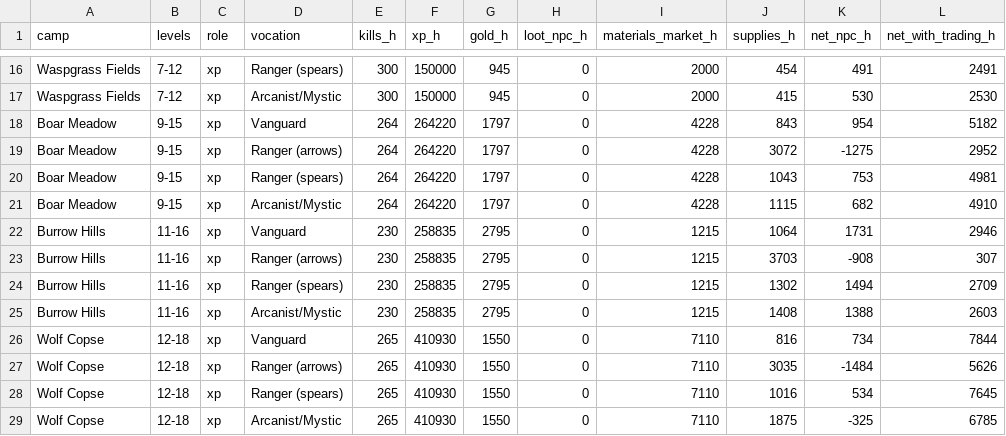
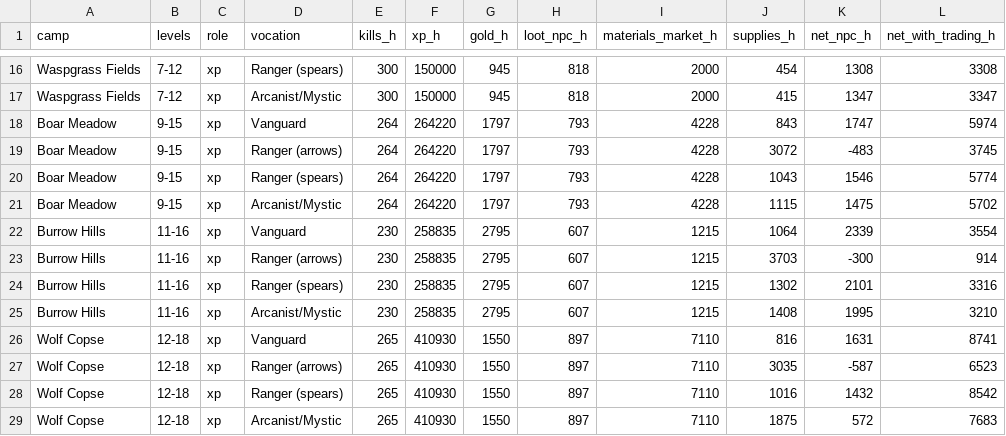
Before and after one commit to Ingy372/spirebound-repo, a CSV file: data/economy_floor1.csv, drawn as a sheet; only a part is shown, gaps mark what is left out; the diff covers the shown part only; the diff names each change by its address in the sheet, - before the commit and + after, or states it on an @@ line.

```diff
--- a/data/economy_floor1.csv
+++ b/data/economy_floor1.csv
-H16:H17 (loot_npc_h): 0
+H16:H17 (loot_npc_h): 818
-K16 (net_npc_h): 491
+K16 (net_npc_h): 1308
-L16 (net_with_trading_h): 2491
+L16 (net_with_trading_h): 3308
-K17 (net_npc_h): 530
+K17 (net_npc_h): 1347
-L17 (net_with_trading_h): 2530
+L17 (net_with_trading_h): 3347
-H18:H21 (loot_npc_h): 0
+H18:H21 (loot_npc_h): 793
-K18 (net_npc_h): 954
+K18 (net_npc_h): 1747
-L18 (net_with_trading_h): 5182
+L18 (net_with_trading_h): 5974
-K19 (net_npc_h): -1275
+K19 (net_npc_h): -483
-L19 (net_with_trading_h): 2952
+L19 (net_with_trading_h): 3745
-K20 (net_npc_h): 753
+K20 (net_npc_h): 1546
-L20 (net_with_trading_h): 4981
+L20 (net_with_trading_h): 5774
-K21 (net_npc_h): 682
+K21 (net_npc_h): 1475
-L21 (net_with_trading_h): 4910
+L21 (net_with_trading_h): 5702
-H22:H25 (loot_npc_h): 0
+H22:H25 (loot_npc_h): 607
-K22 (net_npc_h): 1731
+K22 (net_npc_h): 2339
-L22 (net_with_trading_h): 2946
+L22 (net_with_trading_h): 3554
-K23 (net_npc_h): -908
+K23 (net_npc_h): -300
-L23 (net_with_trading_h): 307
+L23 (net_with_trading_h): 914
-K24 (net_npc_h): 1494
+K24 (net_npc_h): 2101
-L24 (net_with_trading_h): 2709
+L24 (net_with_trading_h): 3316
-K25 (net_npc_h): 1388
+K25 (net_npc_h): 1995
-L25 (net_with_trading_h): 2603
+L25 (net_with_trading_h): 3210
-H26:H29 (loot_npc_h): 0
+H26:H29 (loot_npc_h): 897
-K26 (net_npc_h): 734
+K26 (net_npc_h): 1631
-L26 (net_with_trading_h): 7844
+L26 (net_with_trading_h): 8741
-K27 (net_npc_h): -1484
+K27 (net_npc_h): -587
-L27 (net_with_trading_h): 5626
+L27 (net_with_trading_h): 6523
-K28 (net_npc_h): 534
+K28 (net_npc_h): 1432
-L28 (net_with_trading_h): 7645
+L28 (net_with_trading_h): 8542
-K29 (net_npc_h): -325
+K29 (net_npc_h): 572
-L29 (net_with_trading_h): 6785
+L29 (net_with_trading_h): 7683
```
Also changed, not shown: 102 edited cells elsewhere in this file, 33 other files.
